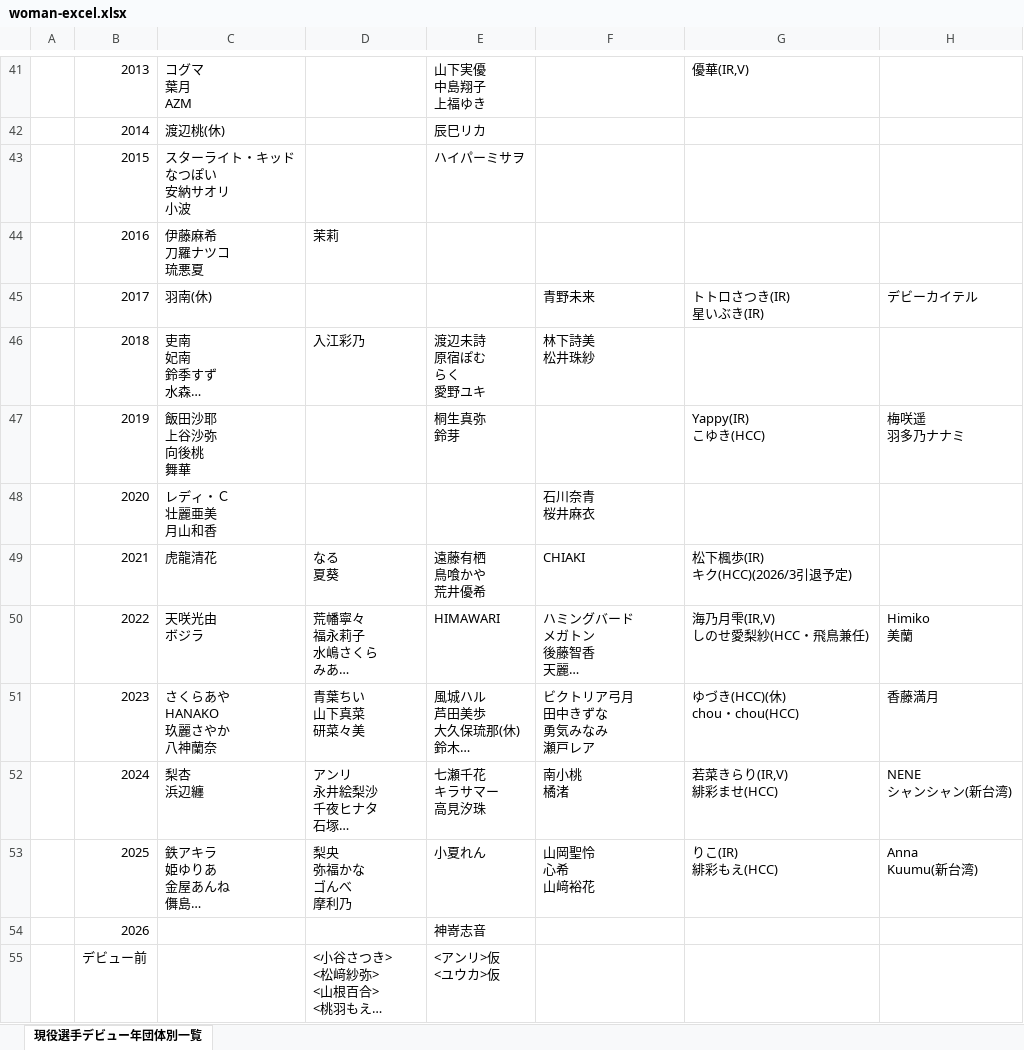
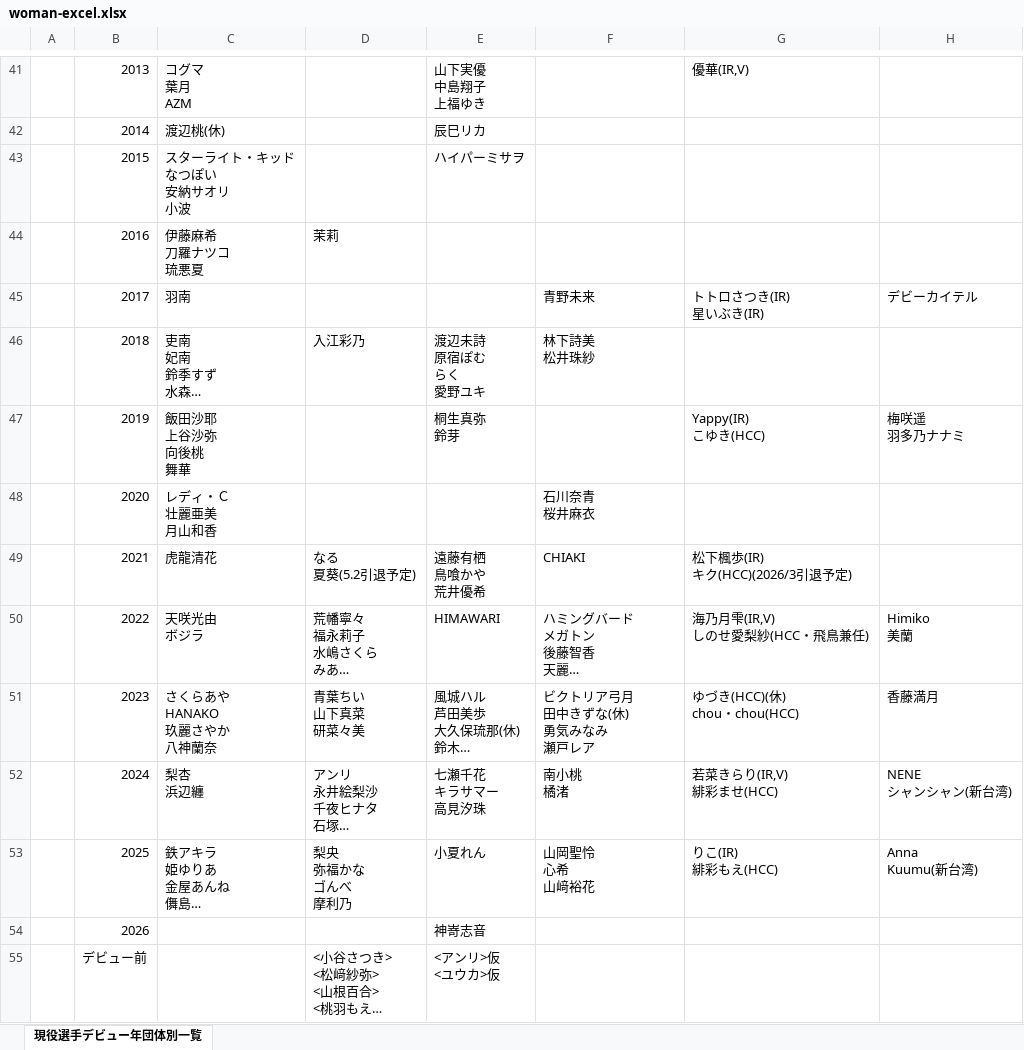
Before and after one commit to nakawankuma/joshi_wrestling_data, an Excel workbook: woman-excel.xlsx, sheet 現役選手デビュー年団体別一覧, drawn as a sheet; only a part is shown, gaps mark what is left out; long unchanged cells end in …; values as stored, in another font and other column widths than the file's, no borders; table styles not drawn; ↵ is a line break in a cell; the diff names each change by its address in the sheet, - before the commit and + after, or states it on an @@ line.

```diff
--- a/woman-excel.xlsx (sheet 現役選手デビュー年団体別一覧)
+++ b/woman-excel.xlsx (sheet 現役選手デビュー年団体別一覧)
-C45: 羽南(休)
+C45: 羽南
-D49: なる ↵ 夏葵
+D49: なる ↵ 夏葵(5.2引退予定)
-F51: ビクトリア弓月 ↵ 田中きずな ↵ 勇気みなみ ↵ 瀬戸レア
+F51: ビクトリア弓月 ↵ 田中きずな(休) ↵ 勇気みなみ ↵ 瀬戸レア
```
Also changed, not shown: 1 other file.
